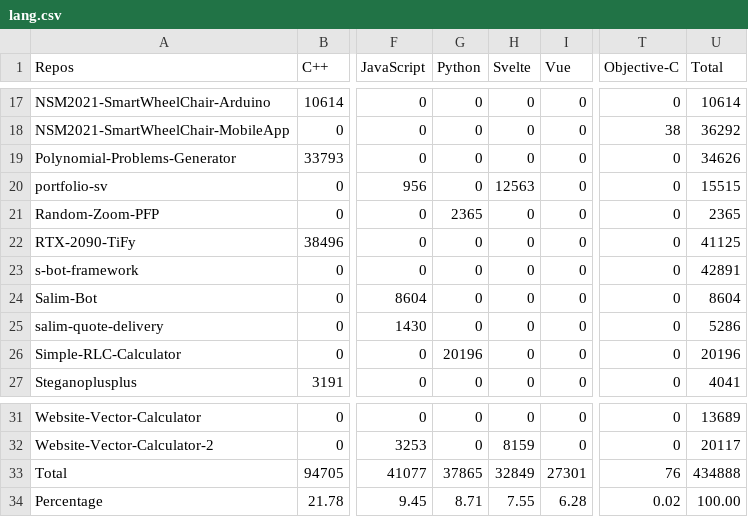
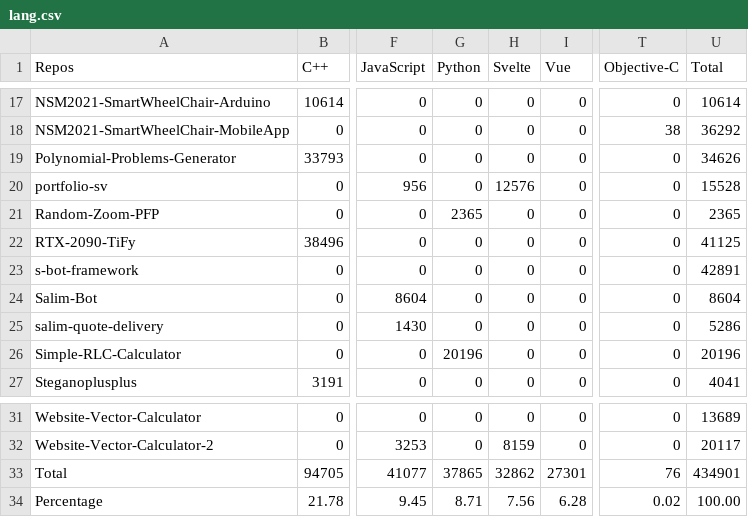
Before and after one commit to Leomotors/Auto-Language-Stats, a CSV file: example/lang.csv, drawn as a sheet; only a part is shown, gaps mark what is left out; the diff names each change by its address in the sheet, - before the commit and + after, or states it on an @@ line.

```diff
--- a/example/lang.csv
+++ b/example/lang.csv
-H20 (Svelte): 12563
+H20 (Svelte): 12576
-U20 (Total): 15515
+U20 (Total): 15528
-H33 (Svelte): 32849
+H33 (Svelte): 32862
-U33 (Total): 434888
+U33 (Total): 434901
-H34 (Svelte): 7.55
+H34 (Svelte): 7.56
```
Also changed, not shown: 1 other file.
